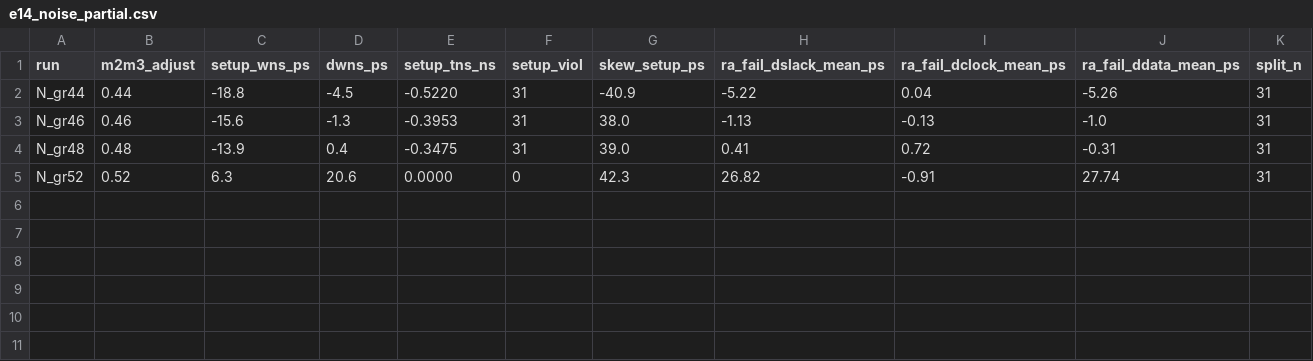
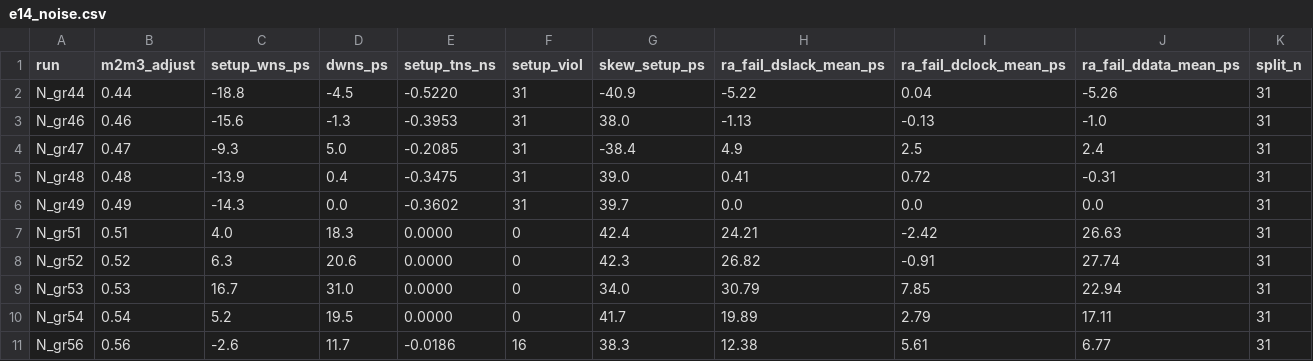
Before and after one commit to chengsien/ibex-cts-study, a CSV file: results/e14_noise.csv (was results/e14_noise_partial.csv), drawn as a sheet; the diff names each change by its address in the sheet, - before the commit and + after, or states it on an @@ line.

```diff
--- a/results/e14_noise_partial.csv
+++ b/results/e14_noise.csv
+row 4: N_gr47 | 0.47 | -9.3 | 5.0 | -0.2085 | 31 | -38.4 | 4.9 | 2.5 | 2.4 | 31
+row 6: N_gr49 | 0.49 | -14.3 | 0.0 | -0.3602 | 31 | 39.7 | 0.0 | 0.0 | 0.0 | 31
+row 7: N_gr51 | 0.51 | 4.0 | 18.3 | 0.0000 | 0 | 42.4 | 24.21 | -2.42 | 26.63 | 31
+row 9: N_gr53 | 0.53 | 16.7 | 31.0 | 0.0000 | 0 | 34.0 | 30.79 | 7.85 | 22.94 | 31
+row 10: N_gr54 | 0.54 | 5.2 | 19.5 | 0.0000 | 0 | 41.7 | 19.89 | 2.79 | 17.11 | 31
+row 11: N_gr56 | 0.56 | -2.6 | 11.7 | -0.0186 | 16 | 38.3 | 12.38 | 5.61 | 6.77 | 31
```
Also changed, not shown: 4 other files.
